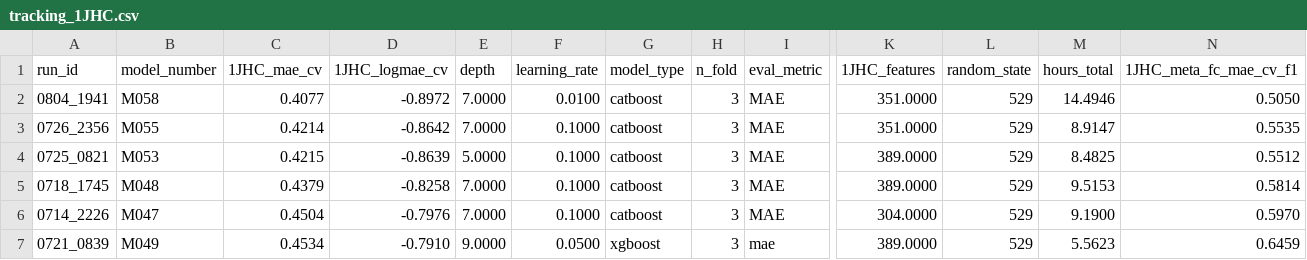
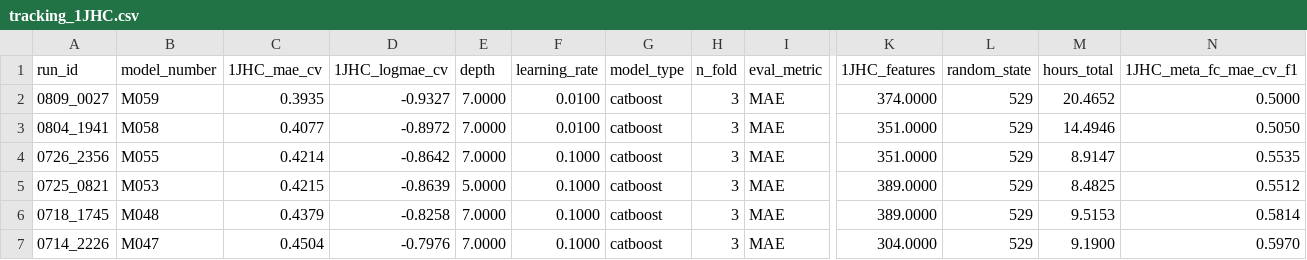
Before and after one commit to RobMulla/kaggle-champs-2019, a CSV file: tracking/tracking_1JHC.csv, drawn as a sheet; only a part is shown, gaps mark what is left out; the shorter side is filled out with more unchanged rows; rows hold the shown columns only; the diff names each change by its address in the sheet, - before the commit and + after, or states it on an @@ line.

```diff
--- a/tracking/tracking_1JHC.csv
+++ b/tracking/tracking_1JHC.csv
+row 2: 0809_0027 | M059 | 0.3935 | -0.9327 | 7.0000 | 0.0100 | catboost | 3 | MAE | 374.0000 | 529 | 20.4652 | 0.5000
```
Also changed, not shown: tracking/tracking.csv, tracking/tracking_1JHN.csv, 14 other files.
